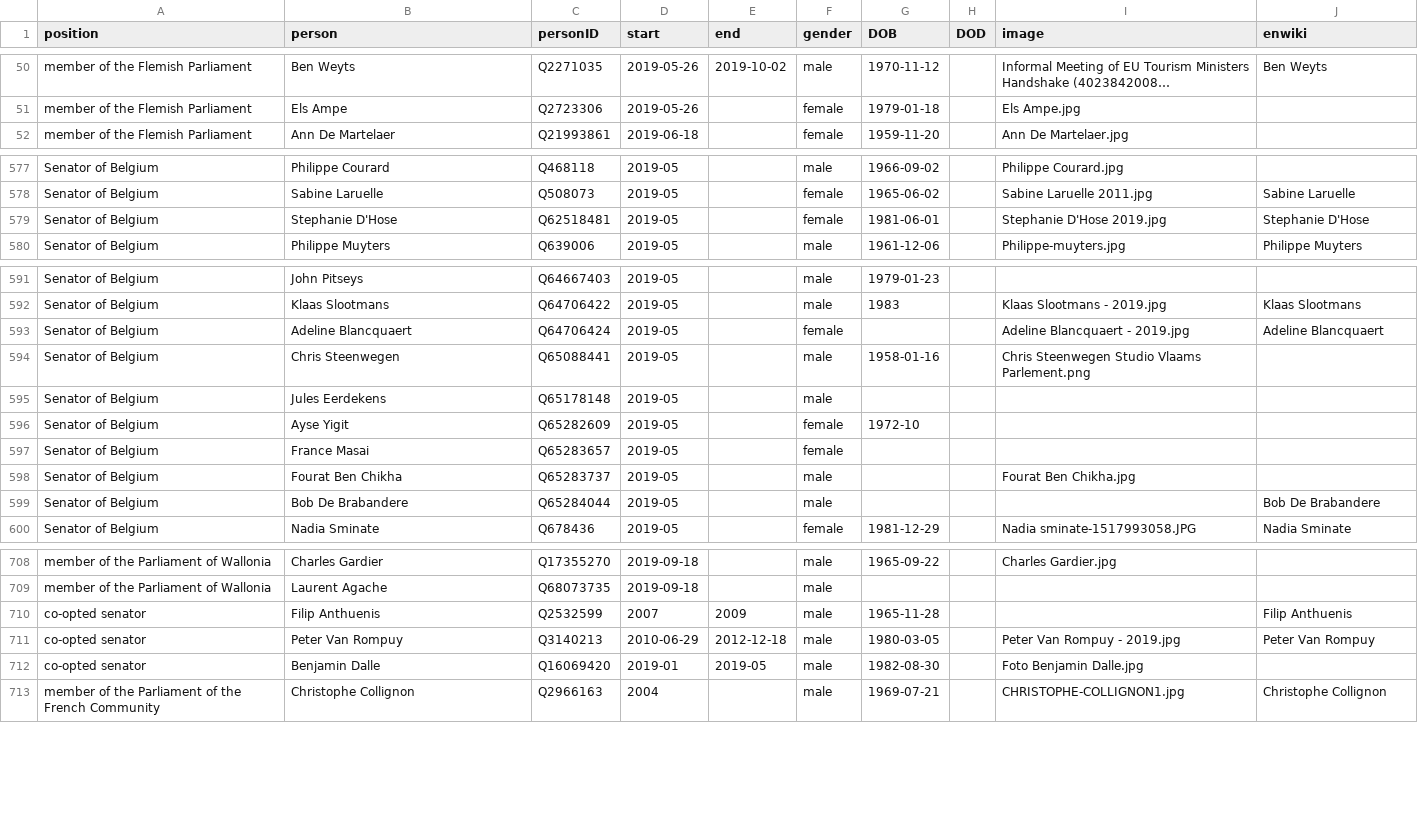
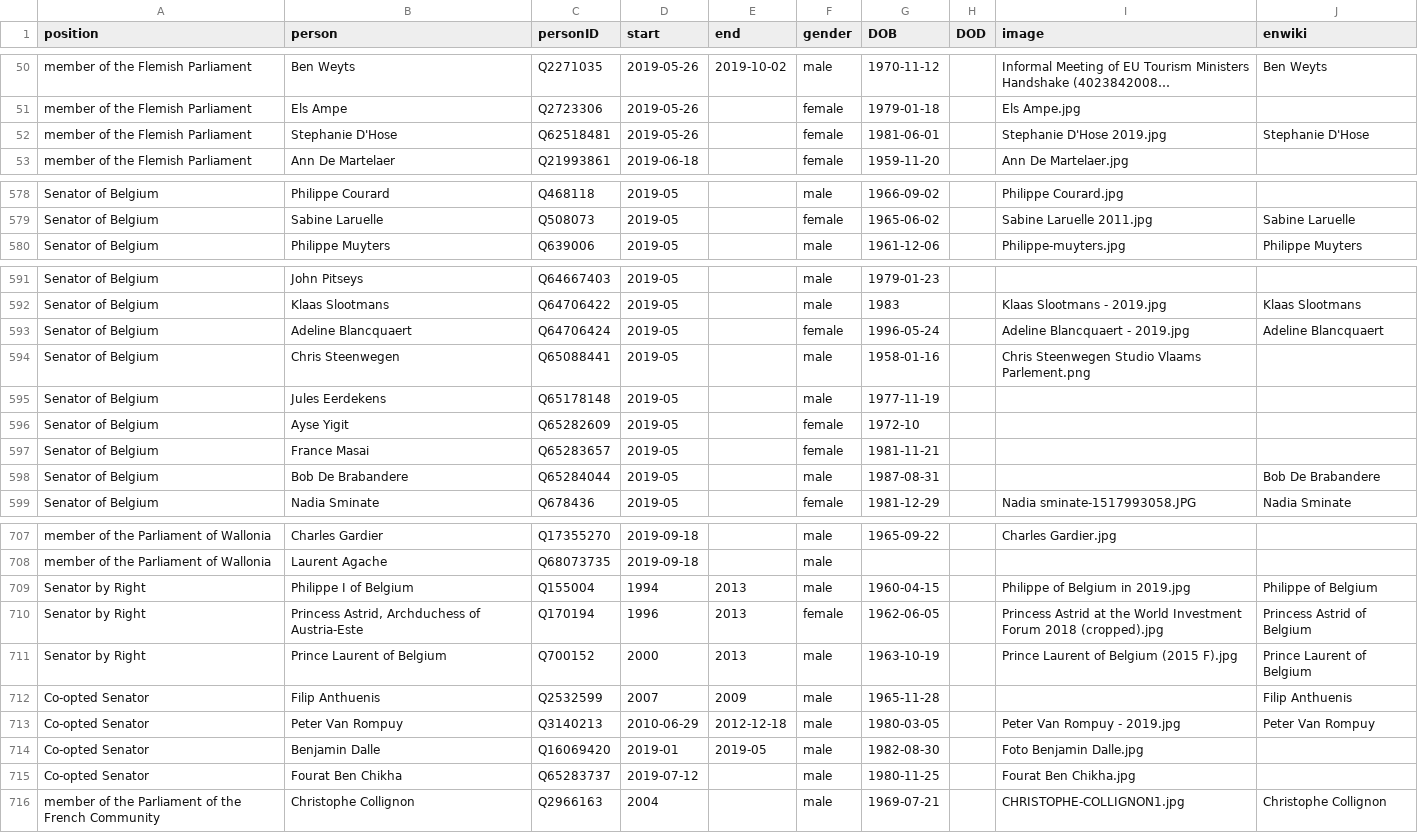
Before and after one commit to every-politician-scrapers/belgium-cabinet, a CSV file: html/legislators.csv, drawn as a sheet; only a part is shown, gaps mark what is left out; long unchanged cells end in …; removed rows and columns are numbered as before the commit, all else as after; the diff names each change by its address in the sheet, - before the commit and + after, or states it on an @@ line.

```diff
--- a/html/legislators.csv
+++ b/html/legislators.csv
+row 52: member of the Flemish Parliament | Stephanie D'Hose | Q62518481 | 2019-05-26 |  | female | 1981-06-01 |  | Stephanie D'Hose 2019.jpg | Stephanie D'Hose
-row 579: Senator of Belgium | Stephanie D'Hose | Q62518481 | 2019-05 |  | female | 1981-06-01 |  | Stephanie D'Hose 2019.jpg | Stephanie D'Hose
-G593 (DOB): (empty)
+G593 (DOB): 1996-05-24
-G595 (DOB): (empty)
+G595 (DOB): 1977-11-19
-G597 (DOB): (empty)
+G597 (DOB): 1981-11-21
-row 598: Senator of Belgium | Fourat Ben Chikha | Q65283737 | 2019-05 |  | male |  |  | Fourat Ben Chikha.jpg
-G598 (DOB): (empty)
+G598 (DOB): 1987-08-31
+row 709: Senator by Right | Philippe I of Belgium | Q155004 | 1994 | 2013 | male | 1960-04-15 |  | Philippe of Belgium in 2019.jpg | Philippe of Belgium
+row 710: Senator by Right | Princess Astrid, Archduchess of Austria-Este | Q170194 | 1996 | 2013 | female | 1962-06-05 |  | Princess Astrid at the World Investment Forum 2018 (cropped).jpg | Princess Astrid of Belgium
+row 711: Senator by Right | Prince Laurent of Belgium | Q700152 | 2000 | 2013 | male | 1963-10-19 |  | Prince Laurent of Belgium (2015 F).jpg | Prince Laurent of Belgium
-A712:A714 (position): co-opted senator
+A712:A714 (position): Co-opted Senator
+row 715: Co-opted Senator | Fourat Ben Chikha | Q65283737 | 2019-07-12 |  | male | 1980-11-25 |  | Fourat Ben Chikha.jpg
```
Also changed, not shown: html/family.csv, 1 other file.
